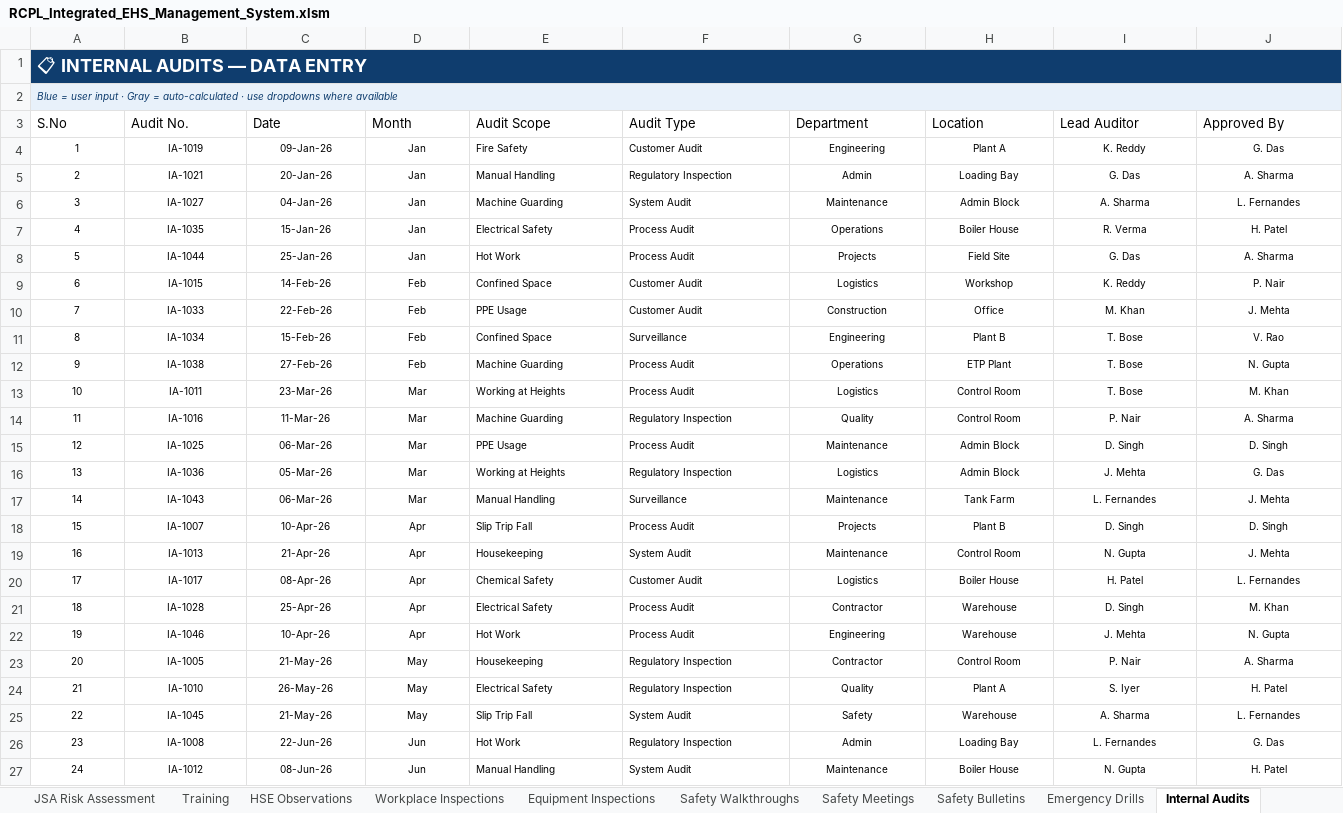
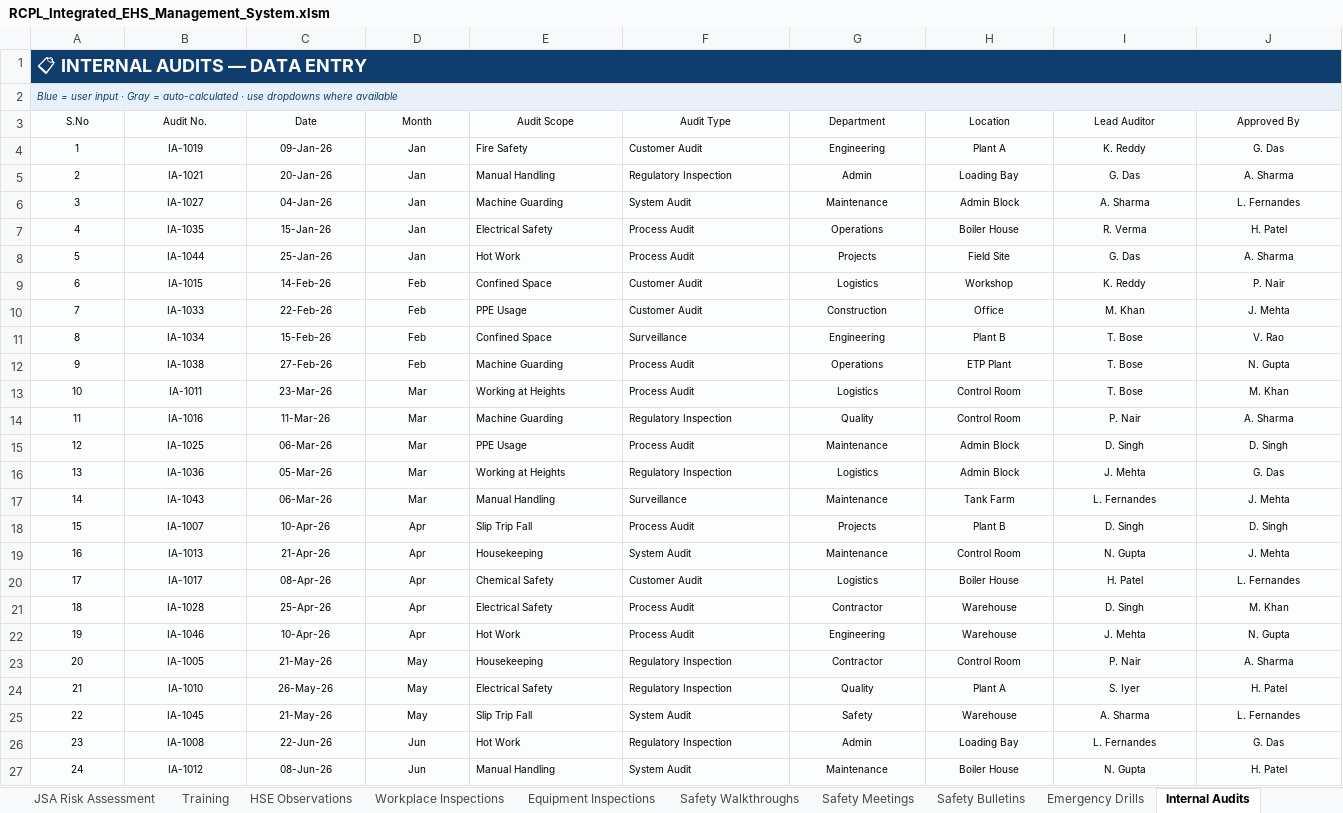
Before and after one commit to snlbk043-cell/hira, an Excel workbook: dashboard/RCPL_Integrated_EHS_Management_System.xlsm, sheet Internal Audits, drawn as a sheet; only a part is shown; values as stored, in another font and other column widths than the file's, no borders; table styles not drawn; the diff covers the shown part only; the diff names each change by its address in the sheet, - before the commit and + after, or states it on an @@ line.

```diff
--- a/dashboard/RCPL_Integrated_EHS_Management_System.xlsm (sheet Internal Audits)
+++ b/dashboard/RCPL_Integrated_EHS_Management_System.xlsm (sheet Internal Audits)
-A3:J27 fill: none
+A3:J27 fill: #FBFDFF
@@ A3:J3 text size: smaller, alignment: left → center @@
```
Also changed, not shown: cell formats elsewhere in this sheet, sheet Safety Meetings, sheet Incident, sheet Training, sheet Management Reviews, sheet Toolbox Talks, sheet Emergency Drills, 19 more sheets, other sheet tabs, formulas that keep their value, 4 other files.
